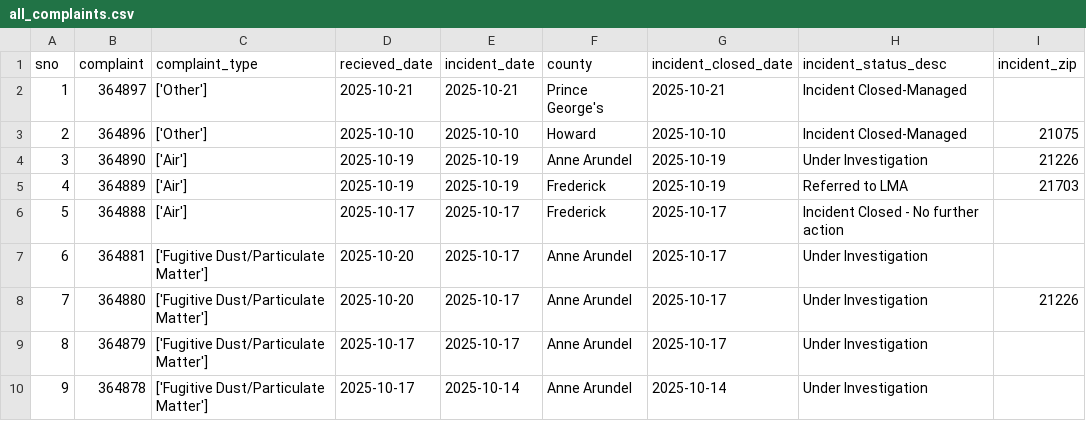
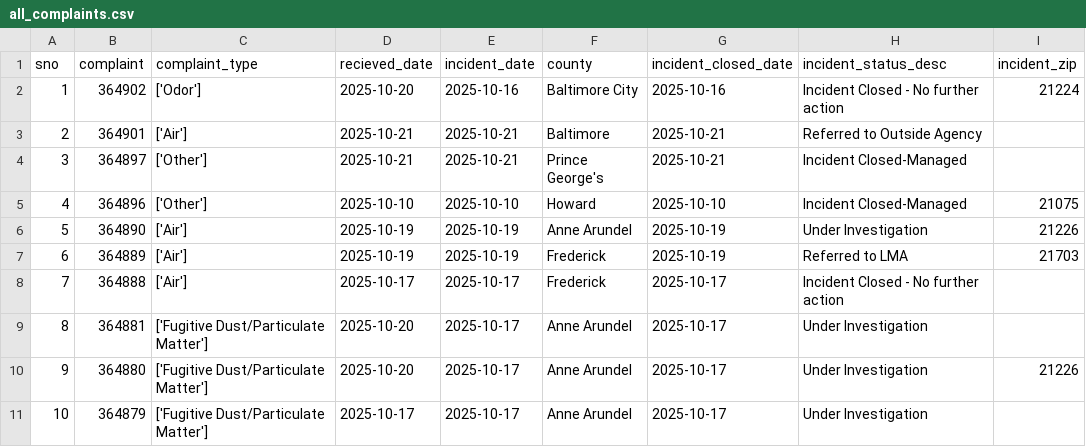
Before and after one commit to gguerrei/live-nicar-pipeline, a CSV file: exported_data/all_complaints.csv, drawn as a sheet; only a part is shown; the shorter side is filled out with more unchanged rows; addresses are those after the commit; the diff names each change by its address in the sheet, - before the commit and + after, or states it on an @@ line.

Commit message:
Automated commit from GitHub Actions

```diff
--- a/exported_data/all_complaints.csv
+++ b/exported_data/all_complaints.csv
+row 2: 1 | 364902 | ['Odor'] | 2025-10-20 | 2025-10-16 | Baltimore City | 2025-10-16 | Incident Closed - No further action | 21224
+row 3: 2 | 364901 | ['Air'] | 2025-10-21 | 2025-10-21 | Baltimore | 2025-10-21 | Referred to Outside Agency
@@ column A (sno) renumbered from row 4 down @@
```
Also changed, not shown: exported_data/invalid_counties.csv.
